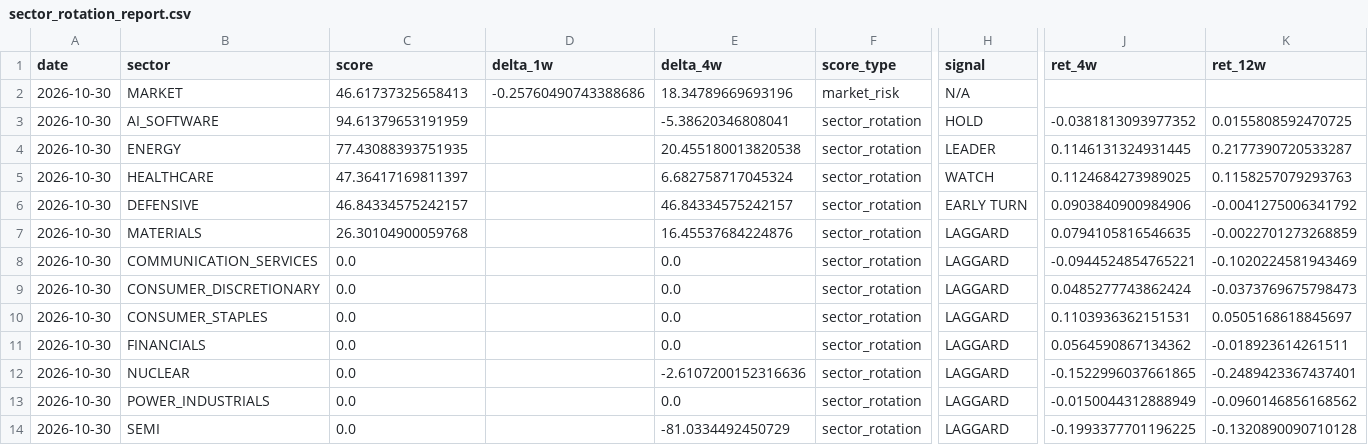
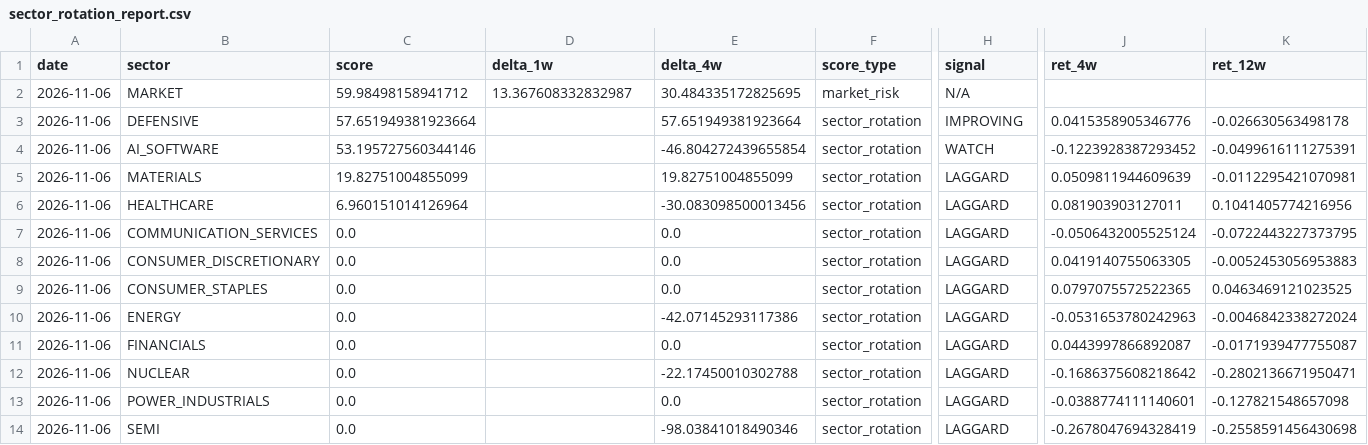
Before and after one commit to subin001893-cmyk/stock-scanner-results, a CSV file: latest/sector_rotation_report.csv, drawn as a sheet; only a part is shown, gaps mark what is left out; removed rows and columns are numbered as before the commit, all else as after; rows hold the shown columns only; the diff names each change by its address in the sheet, - before the commit and + after, or states it on an @@ line.

```diff
--- a/latest/sector_rotation_report.csv
+++ b/latest/sector_rotation_report.csv
-A2 (date): 2026-10-30
+A2 (date): 2026-11-06
-C2 (score): 46.61737325658413
+C2 (score): 59.98498158941712
-D2 (delta_1w): -0.25760490743388686
+D2 (delta_1w): 13.367608332832987
-E2 (delta_4w): 18.34789669693196
+E2 (delta_4w): 30.484335172825695
+row 3: 2026-11-06 | DEFENSIVE | 57.651949381923664 |  | 57.651949381923664 | sector_rotation | IMPROVING | 0.0415358905346776 | -0.026630563498178
-A4 (date): 2026-10-30
+A4 (date): 2026-11-06
-C4 (score): 94.61379653191959
+C4 (score): 53.195727560344146
-E4 (delta_4w): -5.38620346808041
+E4 (delta_4w): -46.804272439655854
-H4 (signal): HOLD
+H4 (signal): WATCH
-J4 (ret_4w): -0.0381813093977352
+J4 (ret_4w): -0.1223928387293452
-K4 (ret_12w): 0.0155808592470725
+K4 (ret_12w): -0.0499616111275391
-row 4: 2026-10-30 | ENERGY | 77.43088393751935 |  | 20.455180013820538 | sector_rotation | LEADER | 0.1146131324931445 | 0.2177390720533287
-row 5: 2026-10-30 | HEALTHCARE | 47.36417169811397 |  | 6.682758717045324 | sector_rotation | WATCH | 0.1124684273989025 | 0.1158257079293763
-row 6: 2026-10-30 | DEFENSIVE | 46.84334575242157 |  | 46.84334575242157 | sector_rotation | EARLY TURN | 0.0903840900984906 | -0.0041275006341792
-A5 (date): 2026-10-30
+A5 (date): 2026-11-06
-C5 (score): 26.30104900059768
+C5 (score): 19.82751004855099
-E5 (delta_4w): 16.45537684224876
+E5 (delta_4w): 19.82751004855099
-J5 (ret_4w): 0.0794105816546635
+J5 (ret_4w): 0.0509811944609639
-K5 (ret_12w): -0.0022701273268859
+K5 (ret_12w): -0.0112295421070981
+row 6: 2026-11-06 | HEALTHCARE | 6.960151014126964 |  | -30.083098500013456 | sector_rotation | LAGGARD | 0.081903903127011 | 0.1041405774216956
-A7:A9 (date): 2026-10-30
+A7:A9 (date): 2026-11-06
-J7 (ret_4w): -0.0944524854765221
+J7 (ret_4w): -0.0506432005525124
-K7 (ret_12w): -0.1020224581943469
+K7 (ret_12w): -0.0722443227373795
-J8 (ret_4w): 0.0485277743862424
+J8 (ret_4w): 0.0419140755063305
-K8 (ret_12w): -0.0373769675798473
+K8 (ret_12w): -0.0052453056953883
-J9 (ret_4w): 0.1103936362151531
+J9 (ret_4w): 0.0797075572522365
-K9 (ret_12w): 0.0505168618845697
+K9 (ret_12w): 0.0463469121023525
+row 10: 2026-11-06 | ENERGY | 0.0 |  | -42.07145293117386 | sector_rotation | LAGGARD | -0.0531653780242963 | -0.0046842338272024
-A11:A14 (date): 2026-10-30
+A11:A14 (date): 2026-11-06
-J11 (ret_4w): 0.0564590867134362
+J11 (ret_4w): 0.0443997866892087
-K11 (ret_12w): -0.018923614261511
+K11 (ret_12w): -0.0171939477755087
-E12 (delta_4w): -2.6107200152316636
+E12 (delta_4w): -22.17450010302788
-J12 (ret_4w): -0.1522996037661865
+J12 (ret_4w): -0.1686375608218642
-K12 (ret_12w): -0.2489423367437401
+K12 (ret_12w): -0.2802136671950471
-J13 (ret_4w): -0.0150044312888949
+J13 (ret_4w): -0.0388774111140601
-K13 (ret_12w): -0.0960146856168562
+K13 (ret_12w): -0.127821548657098
-E14 (delta_4w): -81.0334492450729
+E14 (delta_4w): -98.03841018490346
-J14 (ret_4w): -0.1993377701196225
+J14 (ret_4w): -0.2678047694328419
-K14 (ret_12w): -0.1320890090710128
+K14 (ret_12w): -0.2558591456430698
```
Also changed, not shown: latest/fred_macro_weekly.csv, latest/sector_latest_snapshot.csv, 10 other files.
